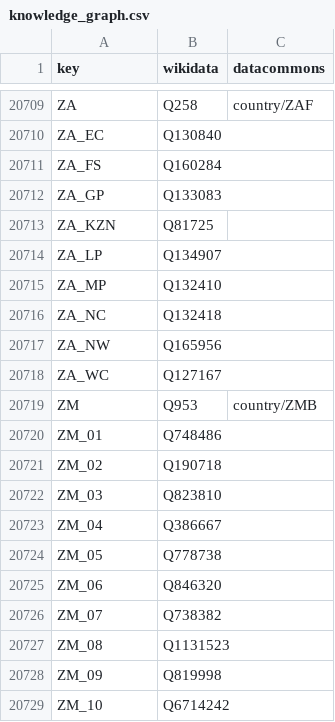
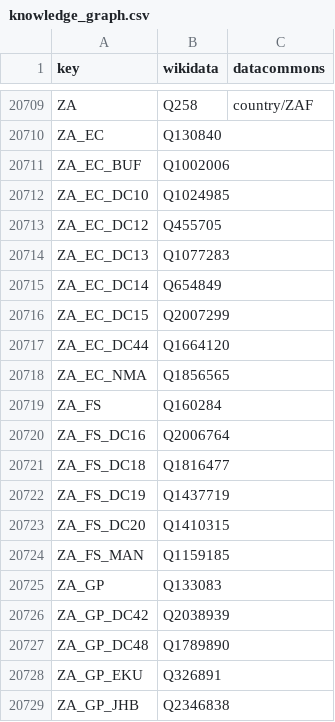
Before and after one commit to GoogleCloudPlatform/covid-19-open-data, a CSV file: src/data/knowledge_graph.csv, drawn as a sheet; only a part is shown, gaps mark what is left out; the shorter side is filled out with more unchanged rows; the diff covers the shown part only; the diff names each change by its address in the sheet, - before the commit and + after, or states it on an @@ line.

Commit message:
Add ZA province and district data from FinMango (#3)
* Add ZA districts metadata

* Add ZA data source

* Fix ZA admin level 1 tests

```diff
--- a/src/data/knowledge_graph.csv
+++ b/src/data/knowledge_graph.csv
+row 20711: ZA_EC_BUF | Q1002006
+row 20712: ZA_EC_DC10 | Q1024985
+row 20713: ZA_EC_DC12 | Q455705
+row 20714: ZA_EC_DC13 | Q1077283
+row 20715: ZA_EC_DC14 | Q654849
+row 20716: ZA_EC_DC15 | Q2007299
+row 20717: ZA_EC_DC44 | Q1664120
+row 20718: ZA_EC_NMA | Q1856565
+row 20720: ZA_FS_DC16 | Q2006764
+row 20721: ZA_FS_DC18 | Q1816477
+row 20722: ZA_FS_DC19 | Q1437719
+row 20723: ZA_FS_DC20 | Q1410315
+row 20724: ZA_FS_MAN | Q1159185
+row 20726: ZA_GP_DC42 | Q2038939
+row 20727: ZA_GP_DC48 | Q1789890
+row 20728: ZA_GP_EKU | Q326891
+row 20729: ZA_GP_JHB | Q2346838
```
Also changed, not shown: 35 added rows elsewhere in this file, 7 other files.
